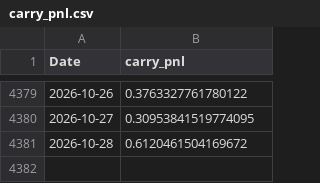
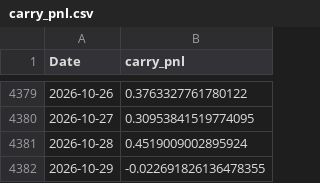
Before and after one commit to tbrown122387/ds-5005-public, a CSV file: lectures/data/carry_pnl.csv, drawn as a sheet; only a part is shown, gaps mark what is left out.

```diff
--- a/lectures/data/carry_pnl.csv
+++ b/lectures/data/carry_pnl.csv
@@ -4380,2 +4380,3 @@ Date,carry_pnl
 2026-10-27,0.30953841519774095
-2026-10-28,0.6120461504169672
+2026-10-28,0.4519009002895924
+2026-10-29,-0.022691826136478355
```
Also changed, not shown: lectures/data/fx_rates.csv, lectures/data/prices.csv, 8 other files.
